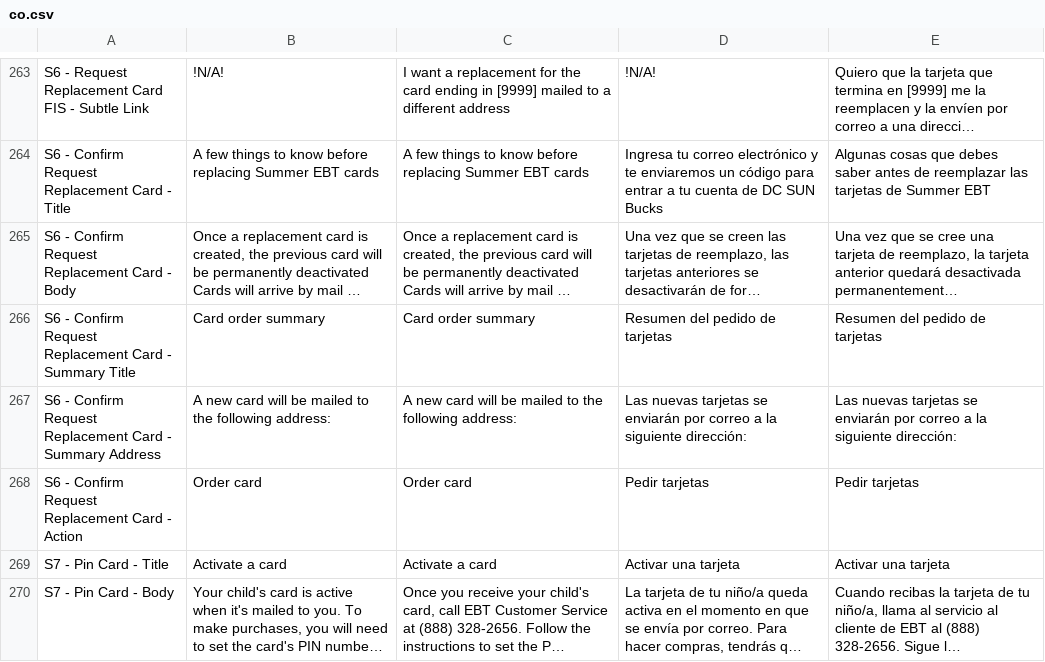
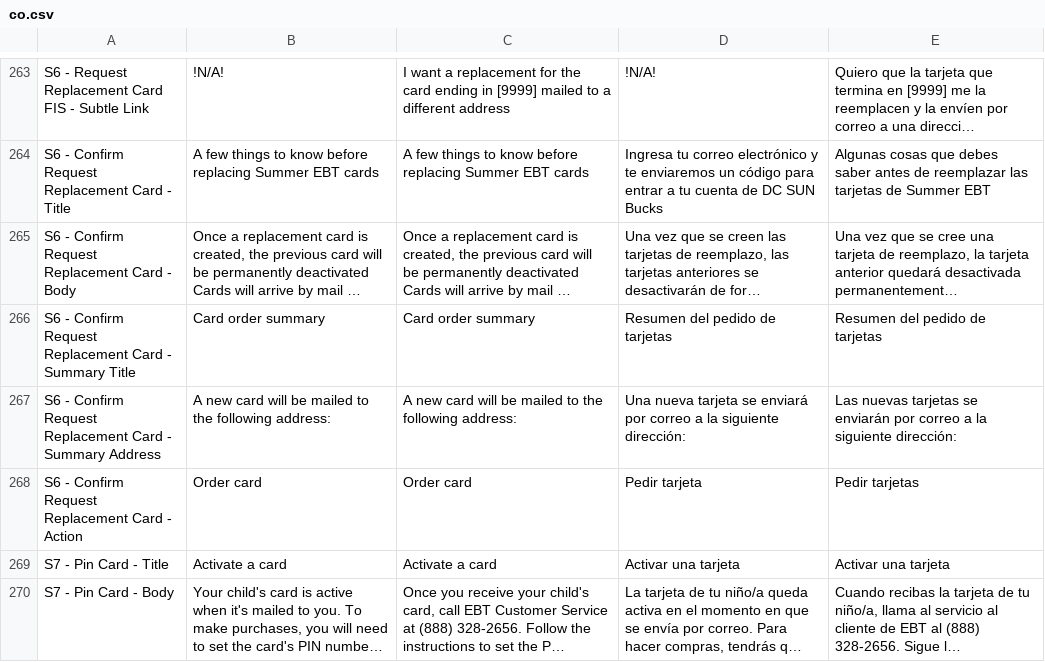
Before and after one commit to codeforamerica/sebt-self-service-portal, a CSV file: packages/design-system/content/states/co.csv, drawn as a sheet; only a part is shown, gaps mark what is left out; long unchanged cells end in …; the diff names each change by its address in the sheet, - before the commit and + after, or states it on an @@ line.

```diff
--- a/packages/design-system/content/states/co.csv
+++ b/packages/design-system/content/states/co.csv
-D267: Las nuevas tarjetas se enviarán por correo…
+D267: Una nueva tarjeta se enviará por correo…
-D268: Pedir tarjetas
+D268: Pedir tarjeta
```
Also changed, not shown: packages/design-system/content/states/dc.csv, 1 other file.
